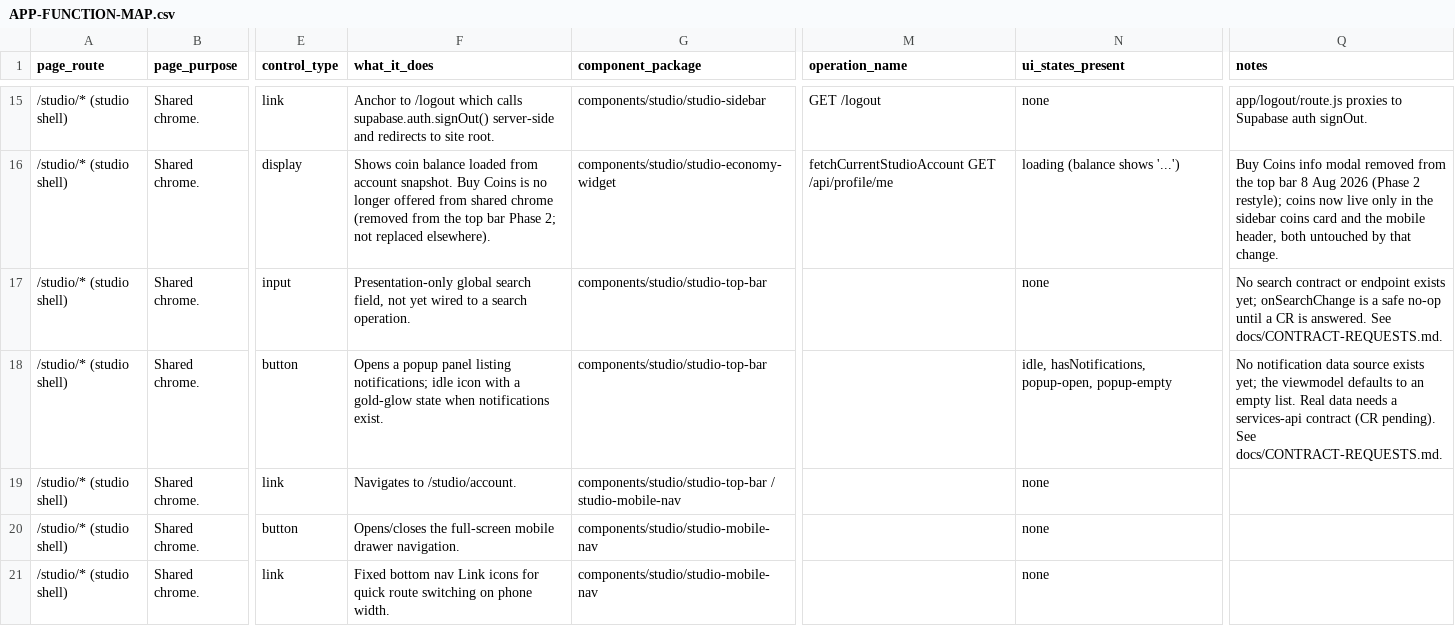
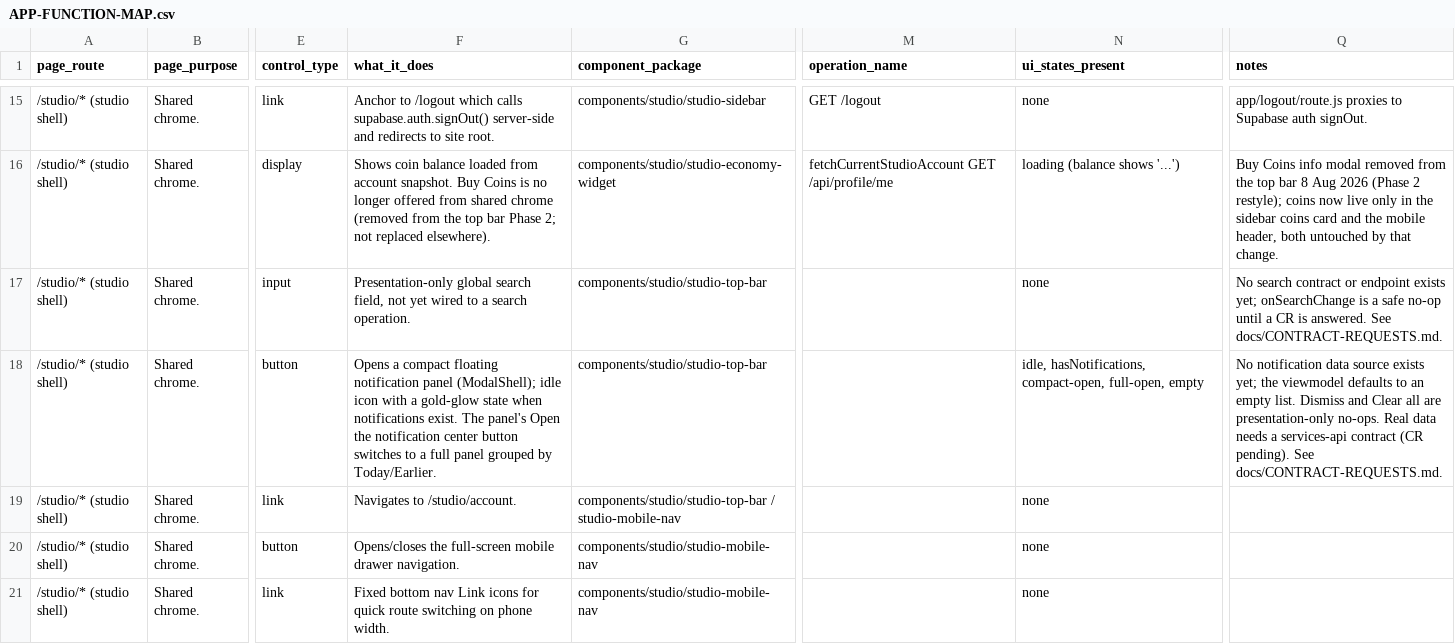
Before and after one commit to nsdamuth/Crestfall-fe, a CSV file: docs/APP-FUNCTION-MAP.csv, drawn as a sheet; only a part is shown, gaps mark what is left out; the diff names each change by its address in the sheet, - before the commit and + after, or states it on an @@ line.

Commit message:
fix: strip top bar card chrome and port proof notification panels (Phase 2.1)
Manifest items 1-8. The top bar is chrome, not a card: no border, no
fill, no radius, no outer margin, full width and flush to the content
area, matching the proof's .topbar. Uses color-mix(canvas 88%,
transparent) for the translucent wash; the proof's own
backdrop-filter: blur(12px) has no matching token (--blur-panel is 2px
and scoped to modal/sheet veils, not chrome) and is flagged rather
than invented or inlined.

Search loses its magnifier icon; placeholder is exactly "Search
characters, stories, and adventures"; field matches the proof's
placement, padding, radius-md, idle and focus treatment. No theme
toggle added, per instruction; right cluster stays bell + profile.

Notifications: replaces the anchored dropdown with the proof's compact
and full notification-center panels (shell.css: .sheethead, .notifrow,
.dot, .notiflist, .nclear, .nempty, .notiffoot, .ngroup), reusing the
shared components/ui/ModalShell primitive unmodified (12 other callers
unaffected, verified by a zero-diff on components/ui/). Both panels
close on the close control, outside click, and Escape (via
ModalShell's existing behavior, shared with every other modal in the
app), with focus returned to the bell, a behavior no existing caller
needed before. The compact panel keeps Clear all / Open the
notification center; the full panel groups rows under TODAY/EARLIER.
No proof HTML instantiates either panel or wires the bell, so the
compact-to-full transition was built exactly as the brief itself names
it (the footer button), not invented further.

Panel open state, which panel is showing, and the bell's focus-return
ref all moved from View-local state to the ViewModel, since the View
no longer needs any local useState now that ModalShell owns the
floating-surface mechanics. Contract bumped to v3; fixtures cover all
seven required states; LOOM diagnostics updated to match.

```diff
--- a/docs/APP-FUNCTION-MAP.csv
+++ b/docs/APP-FUNCTION-MAP.csv
-F18 (what_it_does): Opens a popup panel listing notifications; idle icon with a gold-glow state when notifications exist.
+F18 (what_it_does): Opens a compact floating notification panel (ModalShell); idle icon with a gold-glow state when notifications exist. The panel's Open the notification center button switches to a full panel grouped by Today/Earlier.
-N18 (ui_states_present): idle, hasNotifications, popup-open, popup-empty
+N18 (ui_states_present): idle, hasNotifications, compact-open, full-open, empty
-Q18 (notes): …empty list. Real data…
+Q18 (notes): …empty list. Dismiss and Clear all are presentation-only no-ops. Real data…
```
Also changed, not shown: 9 other files.
